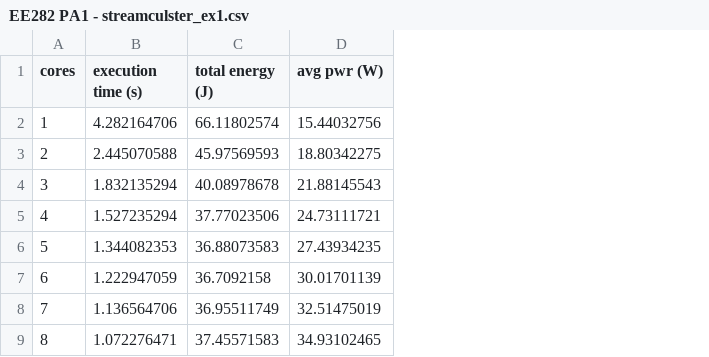
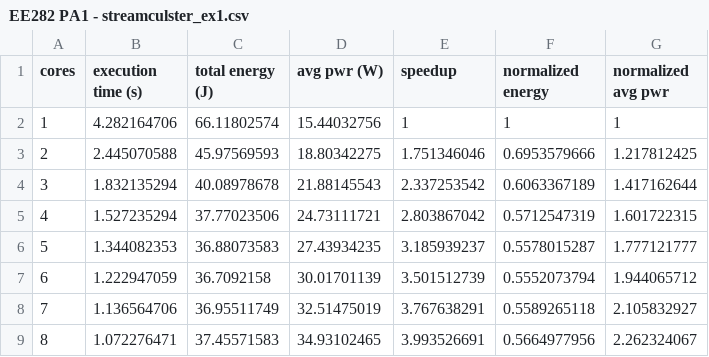
Before and after one commit to kmhatre118/ee282_pa1_data, a CSV file: EE282 PA1 - streamculster_ex1.csv, drawn as a sheet; the diff names each change by its address in the sheet, - before the commit and + after, or states it on an @@ line.

Commit message:
Add files via upload

```diff
--- a/EE282 PA1 - streamculster_ex1.csv
+++ b/EE282 PA1 - streamculster_ex1.csv
+column E (speedup), rows 2-9: 1 | 1.751346046 | 2.337253542 | 2.803867042 | 3.185939237 | 3.501512739 | 3.767638291 | 3.993526691
+column F (normalized energy), rows 2-9: 1 | 0.6953579666 | 0.6063367189 | 0.5712547319 | 0.5578015287 | 0.5552073794 | 0.5589265118 | 0.5664977956
+column G (normalized avg pwr), rows 2-9: 1 | 1.217812425 | 1.417162644 | 1.601722315 | 1.777121777 | 1.944065712 | 2.105832927 | 2.262324067
```
